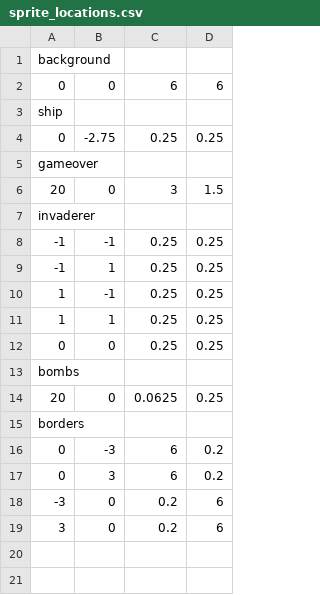
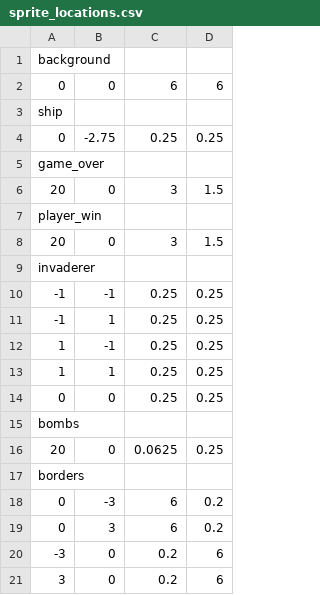
Before and after one commit to adamjoyce/octet, a CSV file: octet/src/examples/example_invaderers/sprite_locations.csv, drawn as a sheet.

Commit message:
YouWin/PlayAgain sprite added and FMOD local files for bridges

```diff
--- a/octet/src/examples/example_invaderers/sprite_locations.csv
+++ b/octet/src/examples/example_invaderers/sprite_locations.csv
@@ -4,3 +4,5 @@ ship,,,
 0,-2.75,0.25,0.25
-gameover,,,
+game_over,,,
+20,0,3,1.5
+player_win,,,
 20,0,3,1.5
```
Also changed, not shown: 20 other files.
